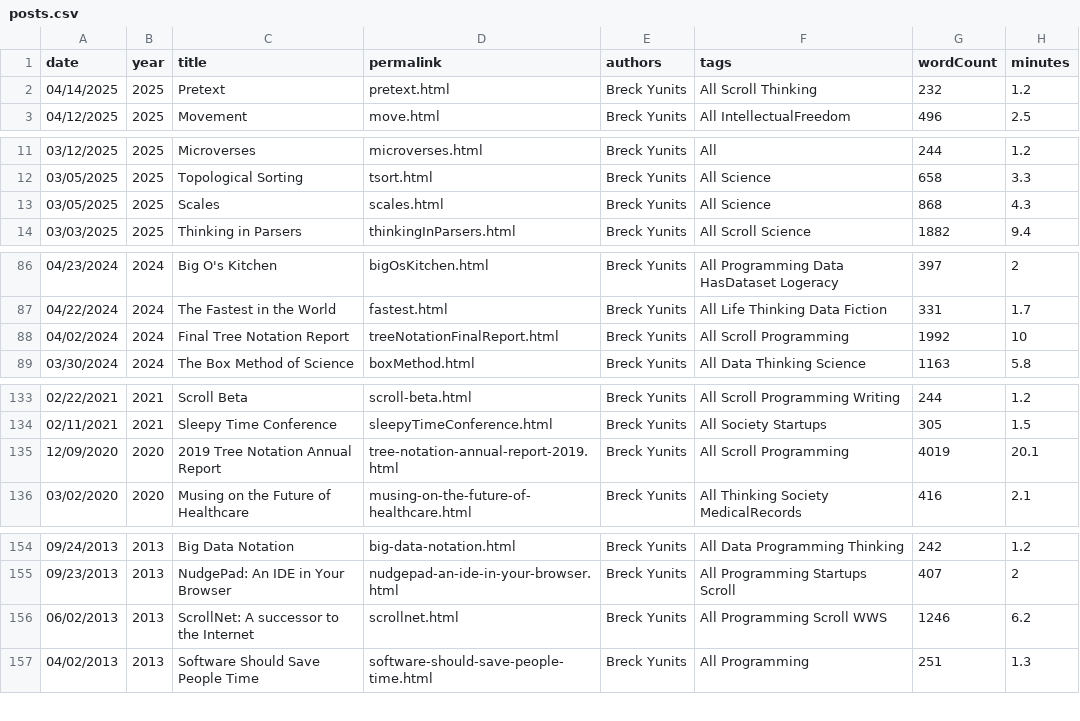
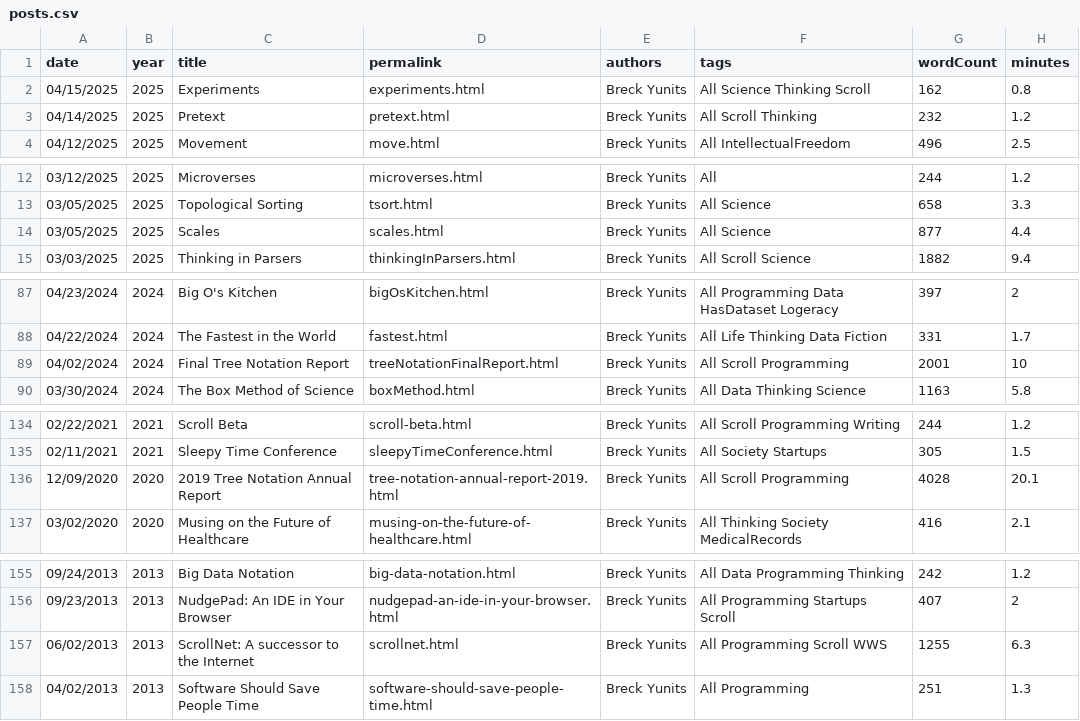
Before and after one commit to thepiyushmalhotra/breckyunits.com, a CSV file: posts.csv, drawn as a sheet; only a part is shown, gaps mark what is left out.

```diff
--- a/posts.csv
+++ b/posts.csv
@@ -1,2 +1,3 @@
 date,year,title,permalink,authors,tags,wordCount,minutes
+04/15/2025,2025,Experiments,experiments.html,Breck Yunits,All Science Thinking Scroll,162,0.8
 04/14/2025,2025,Pretext,pretext.html,Breck Yunits,All Scroll Thinking,232,1.2
@@ -12,3 +13,3 @@ date,year,title,permalink,authors,tags,wordCount,minutes
 03/05/2025,2025,Topological Sorting,tsort.html,Breck Yunits,All Science,658,3.3
-03/05/2025,2025,Scales,scales.html,Breck Yunits,All Science,868,4.3
+03/05/2025,2025,Scales,scales.html,Breck Yunits,All Science,877,4.4
 03/03/2025,2025,Thinking in Parsers,thinkingInParsers.html,Breck Yunits,All Scroll Science,1882,9.4
@@ -87,3 +88,3 @@ date,year,title,permalink,authors,tags,wordCount,minutes
 04/22/2024,2024,The Fastest in the World,fastest.html,Breck Yunits,All Life Thinking Data Fiction,331,1.7
-04/02/2024,2024,Final Tree Notation Report,treeNotationFinalReport.html,Breck Yunits,All Scroll Programming,1992,10
+04/02/2024,2024,Final Tree Notation Report,treeNotationFinalReport.html,Breck Yunits,All Scroll Programming,2001,10
 03/30/2024,2024,The Box Method of Science,boxMethod.html,Breck Yunits,All Data Thinking Science,1163,5.8
@@ -134,3 +135,3 @@ date,year,title,permalink,authors,tags,wordCount,minutes
 02/11/2021,2021,Sleepy Time Conference,sleepyTimeConference.html,Breck Yunits,All Society Startups,305,1.5
-12/09/2020,2020,2019 Tree Notation Annual Report,tree-notation-annual-report-2019.html,Breck Yunits,All Scroll Programming,4019,20.1
+12/09/2020,2020,2019 Tree Notation Annual Report,tree-notation-annual-report-2019.html,Breck Yunits,All Scroll Programming,4028,20.1
 03/02/2020,2020,Musing on the Future of Healthcare,musing-on-the-future-of-healthcare.html,Breck Yunits,All Thinking Society MedicalRecords,416,2.1
@@ -155,3 +156,3 @@ date,year,title,permalink,authors,tags,wordCount,minutes
 09/23/2013,2013,NudgePad: An IDE in Your Browser,nudgepad-an-ide-in-your-browser.html,Breck Yunits,All Programming Startups Scroll,407,2
-06/02/2013,2013,ScrollNet: A successor to the Internet,scrollnet.html,Breck Yunits,All Programming Scroll WWS,1246,6.2
+06/02/2013,2013,ScrollNet: A successor to the Internet,scrollnet.html,Breck Yunits,All Programming Scroll WWS,1255,6.3
 04/02/2013,2013,Software Should Save People Time,software-should-save-people-time.html,Breck Yunits,All Programming,251,1.3
```
Also changed, not shown: parserUsage.csv, posts.tsv, 46 other files.
